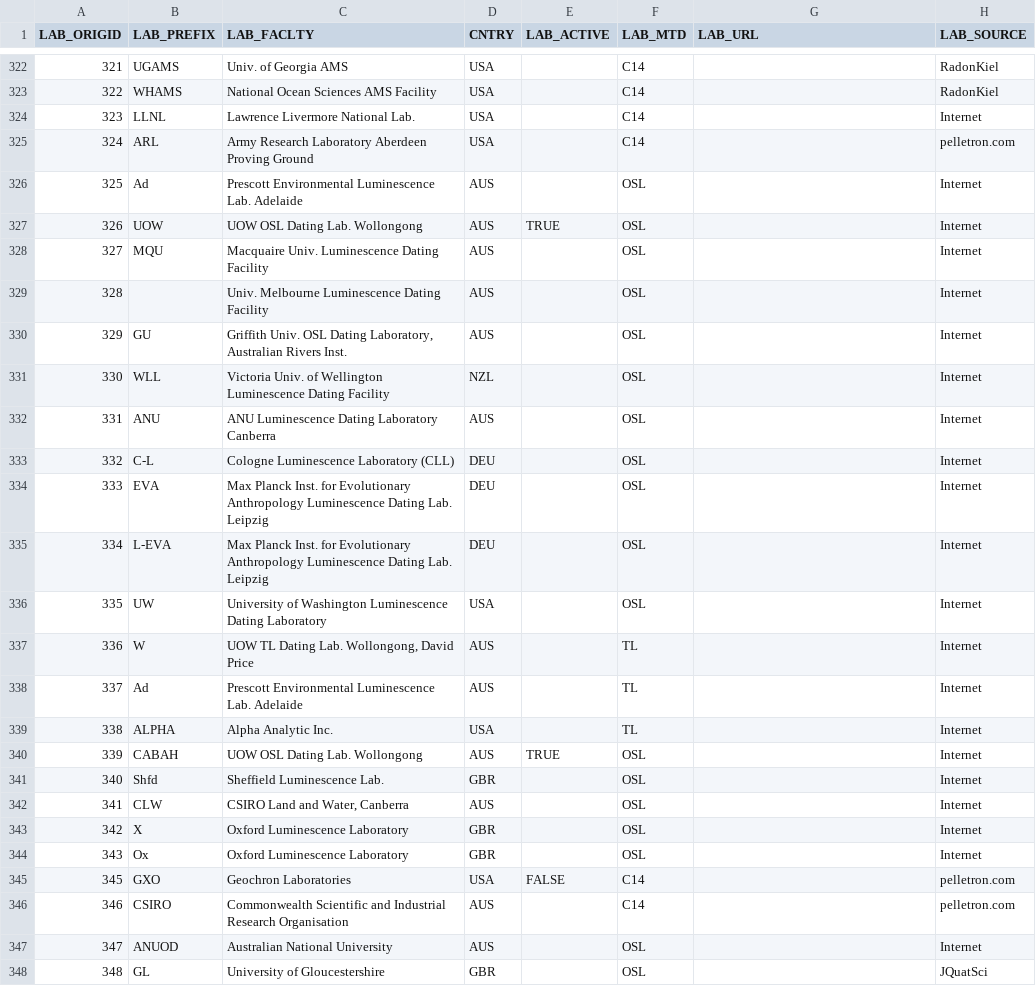
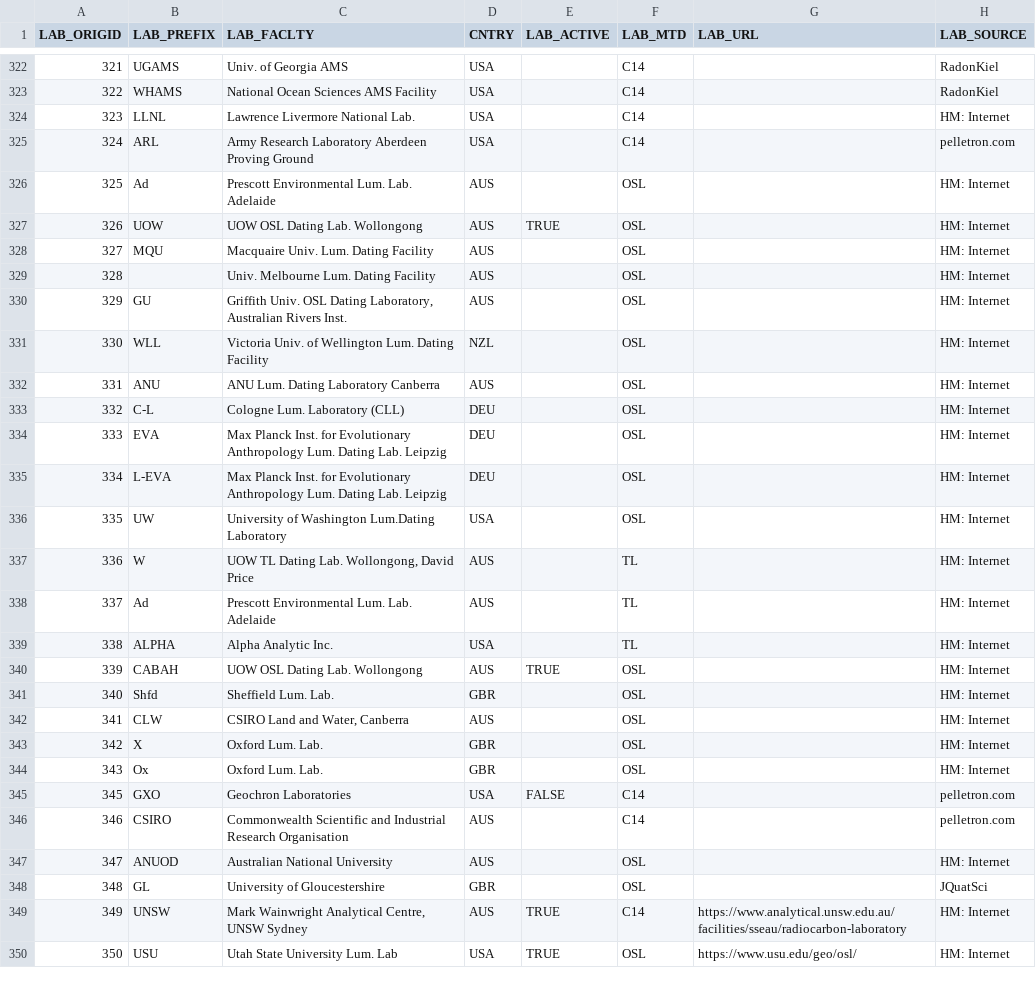
Before and after one commit to octopus-db/documentation, a CSV file: docs/source/csv_tables/cabah_LabCodes_FIELDS.csv, drawn as a sheet; only a part is shown, gaps mark what is left out; the diff covers the shown part only.

Commit message:
table updates (reference db)

```diff
--- a/docs/source/csv_tables/cabah_LabCodes_FIELDS.csv
+++ b/docs/source/csv_tables/cabah_LabCodes_FIELDS.csv
@@ -323,26 +323,28 @@ LAB_ORIGID,LAB_PREFIX,LAB_FACLTY,CNTRY,LAB_ACTIVE,LAB_MTD,LAB_URL,LAB_SOURCE
 322,WHAMS,National Ocean Sciences AMS Facility,USA,,C14,,RadonKiel
-323,LLNL,Lawrence Livermore National Lab.,USA,,C14,,Internet
+323,LLNL,Lawrence Livermore National Lab.,USA,,C14,,HM: Internet
 324,ARL,Army Research Laboratory Aberdeen Proving Ground,USA,,C14,,pelletron.com
-325,Ad,Prescott Environmental Luminescence Lab. Adelaide,AUS,,OSL,,Internet
-326,UOW,UOW OSL Dating Lab. Wollongong,AUS,TRUE,OSL,,Internet
-327,MQU,Macquaire Univ. Luminescence Dating Facility,AUS,,OSL,,Internet
-328,,Univ. Melbourne Luminescence Dating Facility,AUS,,OSL,,Internet
-329,GU,"Griffith Univ. OSL Dating Laboratory, Australian Rivers Inst.",AUS,,OSL,,Internet
-330,WLL,Victoria Univ. of Wellington Luminescence Dating Facility,NZL,,OSL,,Internet
-331,ANU,ANU Luminescence Dating Laboratory Canberra,AUS,,OSL,,Internet
-332,C-L,Cologne Luminescence Laboratory (CLL),DEU,,OSL,,Internet
-333,EVA,Max Planck Inst. for Evolutionary Anthropology Luminescence Dating Lab. Leipzig,DEU,,OSL,,Internet
-334,L-EVA,Max Planck Inst. for Evolutionary Anthropology Luminescence Dating Lab. Leipzig,DEU,,OSL,,Internet
-335,UW,University of Washington Luminescence Dating Laboratory,USA,,OSL,,Internet
-336,W,"UOW TL Dating Lab. Wollongong, David Price",AUS,,TL,,Internet
-337,Ad,Prescott Environmental Luminescence Lab. Adelaide,AUS,,TL,,Internet
-338,ALPHA,Alpha Analytic Inc.,USA,,TL,,Internet
-339,CABAH,UOW OSL Dating Lab. Wollongong,AUS,TRUE,OSL,,Internet
-340,Shfd,Sheffield Luminescence Lab.,GBR,,OSL,,Internet
-341,CLW,"CSIRO Land and Water, Canberra",AUS,,OSL,,Internet
-342,X,Oxford Luminescence Laboratory,GBR,,OSL,,Internet
-343,Ox,Oxford Luminescence Laboratory,GBR,,OSL,,Internet
+325,Ad,Prescott Environmental Lum. Lab. Adelaide,AUS,,OSL,,HM: Internet
+326,UOW,UOW OSL Dating Lab. Wollongong,AUS,TRUE,OSL,,HM: Internet
+327,MQU,Macquaire Univ. Lum. Dating Facility,AUS,,OSL,,HM: Internet
+328,,Univ. Melbourne Lum. Dating Facility,AUS,,OSL,,HM: Internet
+329,GU,"Griffith Univ. OSL Dating Laboratory, Australian Rivers Inst.",AUS,,OSL,,HM: Internet
+330,WLL,Victoria Univ. of Wellington Lum. Dating Facility,NZL,,OSL,,HM: Internet
+331,ANU,ANU Lum. Dating Laboratory Canberra,AUS,,OSL,,HM: Internet
+332,C-L,Cologne Lum. Laboratory (CLL),DEU,,OSL,,HM: Internet
+333,EVA,Max Planck Inst. for Evolutionary Anthropology Lum. Dating Lab. Leipzig,DEU,,OSL,,HM: Internet
+334,L-EVA,Max Planck Inst. for Evolutionary Anthropology Lum. Dating Lab. Leipzig,DEU,,OSL,,HM: Internet
+335,UW,University of Washington Lum.Dating Laboratory,USA,,OSL,,HM: Internet
+336,W,"UOW TL Dating Lab. Wollongong, David Price",AUS,,TL,,HM: Internet
+337,Ad,Prescott Environmental Lum. Lab. Adelaide,AUS,,TL,,HM: Internet
+338,ALPHA,Alpha Analytic Inc.,USA,,TL,,HM: Internet
+339,CABAH,UOW OSL Dating Lab. Wollongong,AUS,TRUE,OSL,,HM: Internet
+340,Shfd,Sheffield Lum. Lab.,GBR,,OSL,,HM: Internet
+341,CLW,"CSIRO Land and Water, Canberra",AUS,,OSL,,HM: Internet
+342,X,Oxford Lum. Lab.,GBR,,OSL,,HM: Internet
+343,Ox,Oxford Lum. Lab.,GBR,,OSL,,HM: Internet
 345,GXO,Geochron Laboratories,USA,FALSE,C14,,pelletron.com
 346,CSIRO,Commonwealth Scientific and Industrial Research Organisation,AUS,,C14,,pelletron.com
-347,ANUOD,Australian National University,AUS,,OSL,,Internet
+347,ANUOD,Australian National University,AUS,,OSL,,HM: Internet
 348,GL,University of Gloucestershire,GBR,,OSL,,JQuatSci
+349,UNSW,"Mark Wainwright Analytical Centre, UNSW Sydney",AUS,TRUE,C14,https://www.analytical.unsw.edu.au/facilities/sseau/radiocarbon-laboratory,HM: Internet
+350,USU,Utah State University Lum. Lab,USA,TRUE,OSL,https://www.usu.edu/geo/osl/,HM: Internet
```
Also changed, not shown: 4 added rows, 1 removed row and 7 edited cells elsewhere in this file, 10 other files.
